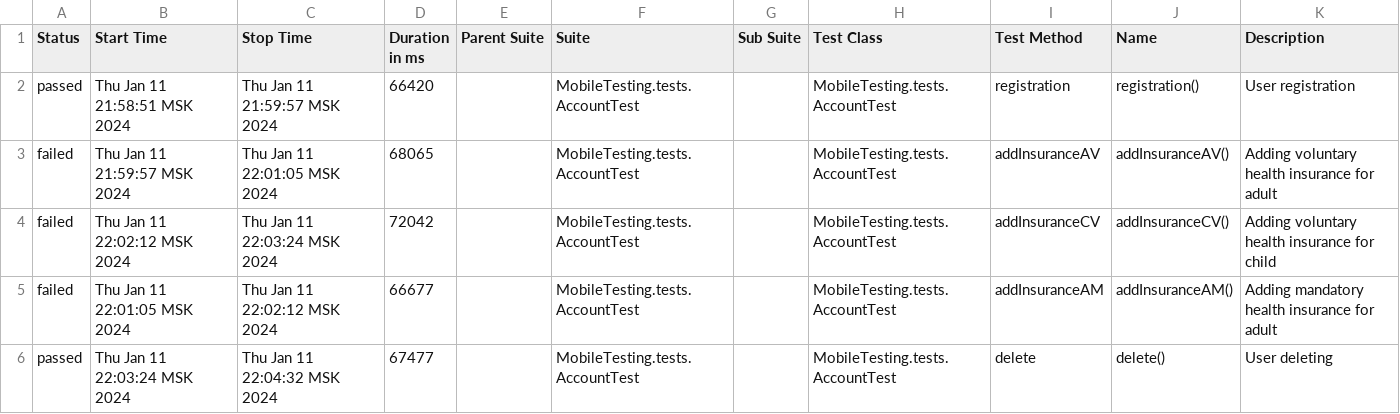
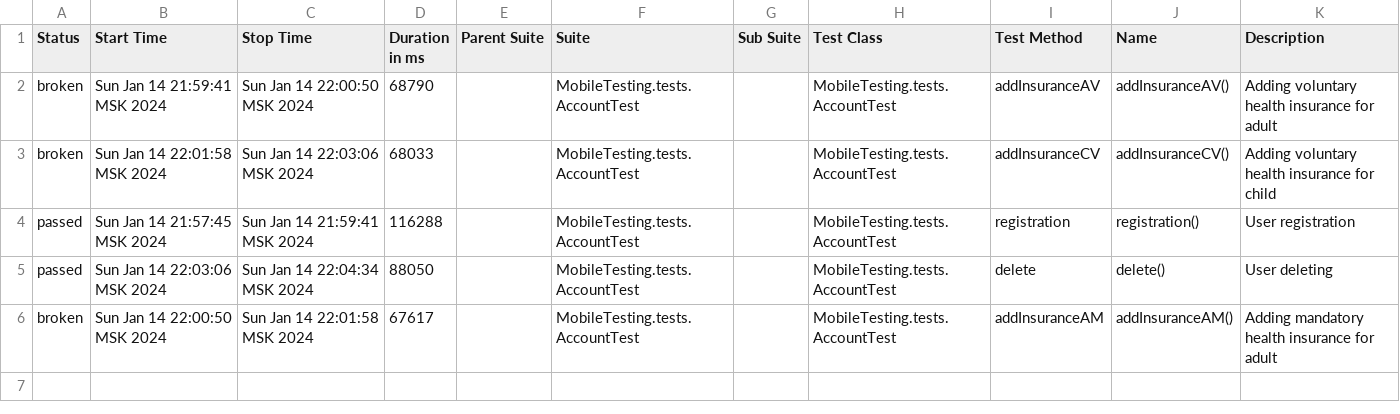
Before and after one commit to devops-ot/allure, a CSV file: data/suites.csv, drawn as a sheet.

```diff
--- a/data/suites.csv
+++ b/data/suites.csv
@@ -1,6 +1,6 @@
 "Status","Start Time","Stop Time","Duration in ms","Parent Suite","Suite","Sub Suite","Test Class","Test Method","Name","Description"
-"passed","Thu Jan 11 21:58:51 MSK 2024","Thu Jan 11 21:59:57 MSK 2024","66420","","MobileTesting.tests.AccountTest","","MobileTesting.tests.AccountTest","registration","registration()","User registration"
-"failed","Thu Jan 11 21:59:57 MSK 2024","Thu Jan 11 22:01:05 MSK 2024","68065","","MobileTesting.tests.AccountTest","","MobileTesting.tests.AccountTest","addInsuranceAV","addInsuranceAV()","Adding voluntary health insurance for adult"
-"failed","Thu Jan 11 22:02:12 MSK 2024","Thu Jan 11 22:03:24 MSK 2024","72042","","MobileTesting.tests.AccountTest","","MobileTesting.tests.AccountTest","addInsuranceCV","addInsuranceCV()","Adding voluntary health insurance for child"
-"failed","Thu Jan 11 22:01:05 MSK 2024","Thu Jan 11 22:02:12 MSK 2024","66677","","MobileTesting.tests.AccountTest","","MobileTesting.tests.AccountTest","addInsuranceAM","addInsuranceAM()","Adding mandatory health insurance for adult"
-"passed","Thu Jan 11 22:03:24 MSK 2024","Thu Jan 11 22:04:32 MSK 2024","67477","","MobileTesting.tests.AccountTest","","MobileTesting.tests.AccountTest","delete","delete()","User deleting"
+"broken","Sun Jan 14 21:59:41 MSK 2024","Sun Jan 14 22:00:50 MSK 2024","68790","","MobileTesting.tests.AccountTest","","MobileTesting.tests.AccountTest","addInsuranceAV","addInsuranceAV()","Adding voluntary health insurance for adult"
+"broken","Sun Jan 14 22:01:58 MSK 2024","Sun Jan 14 22:03:06 MSK 2024","68033","","MobileTesting.tests.AccountTest","","MobileTesting.tests.AccountTest","addInsuranceCV","addInsuranceCV()","Adding voluntary health insurance for child"
+"passed","Sun Jan 14 21:57:45 MSK 2024","Sun Jan 14 21:59:41 MSK 2024","116288","","MobileTesting.tests.AccountTest","","MobileTesting.tests.AccountTest","registration","registration()","User registration"
+"passed","Sun Jan 14 22:03:06 MSK 2024","Sun Jan 14 22:04:34 MSK 2024","88050","","MobileTesting.tests.AccountTest","","MobileTesting.tests.AccountTest","delete","delete()","User deleting"
+"broken","Sun Jan 14 22:00:50 MSK 2024","Sun Jan 14 22:01:58 MSK 2024","67617","","MobileTesting.tests.AccountTest","","MobileTesting.tests.AccountTest","addInsuranceAM","addInsuranceAM()","Adding mandatory health insurance for adult"
```
Also changed, not shown: 28 other files.
